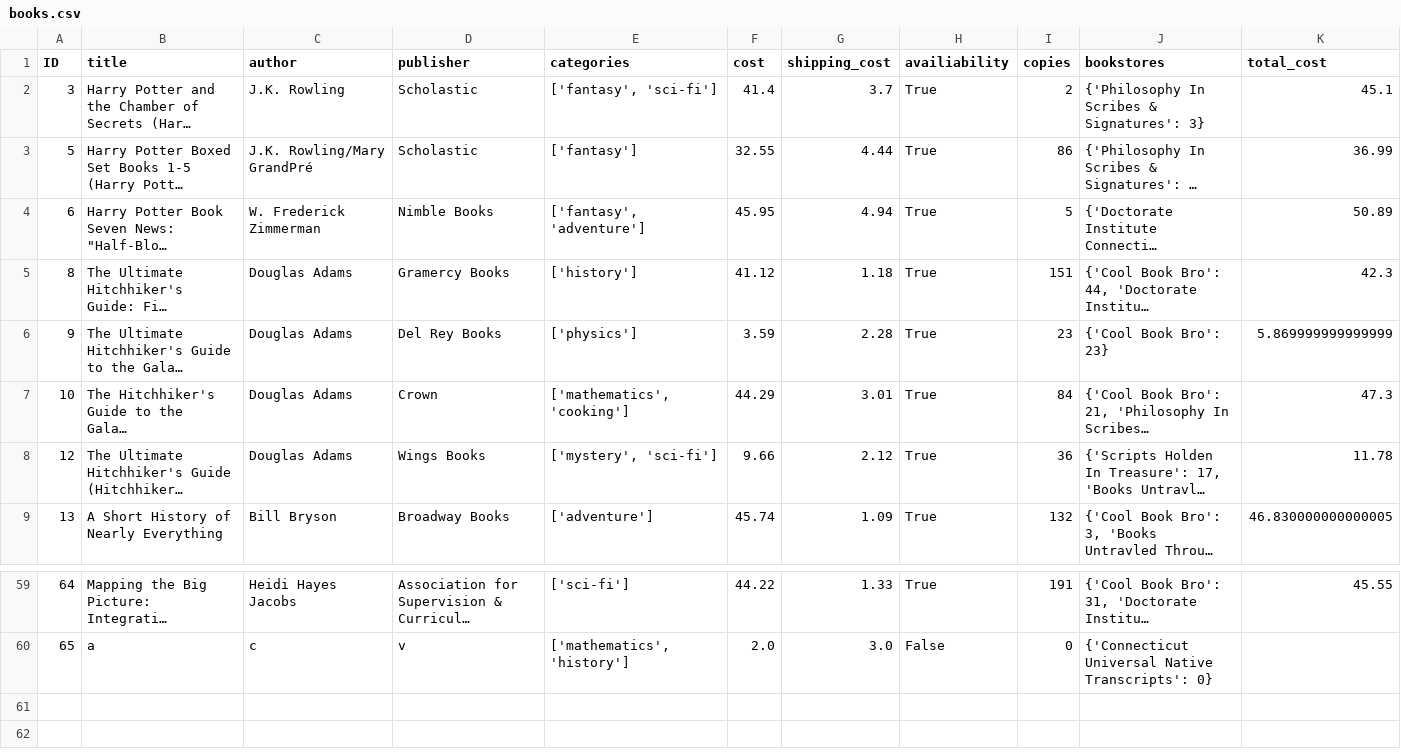
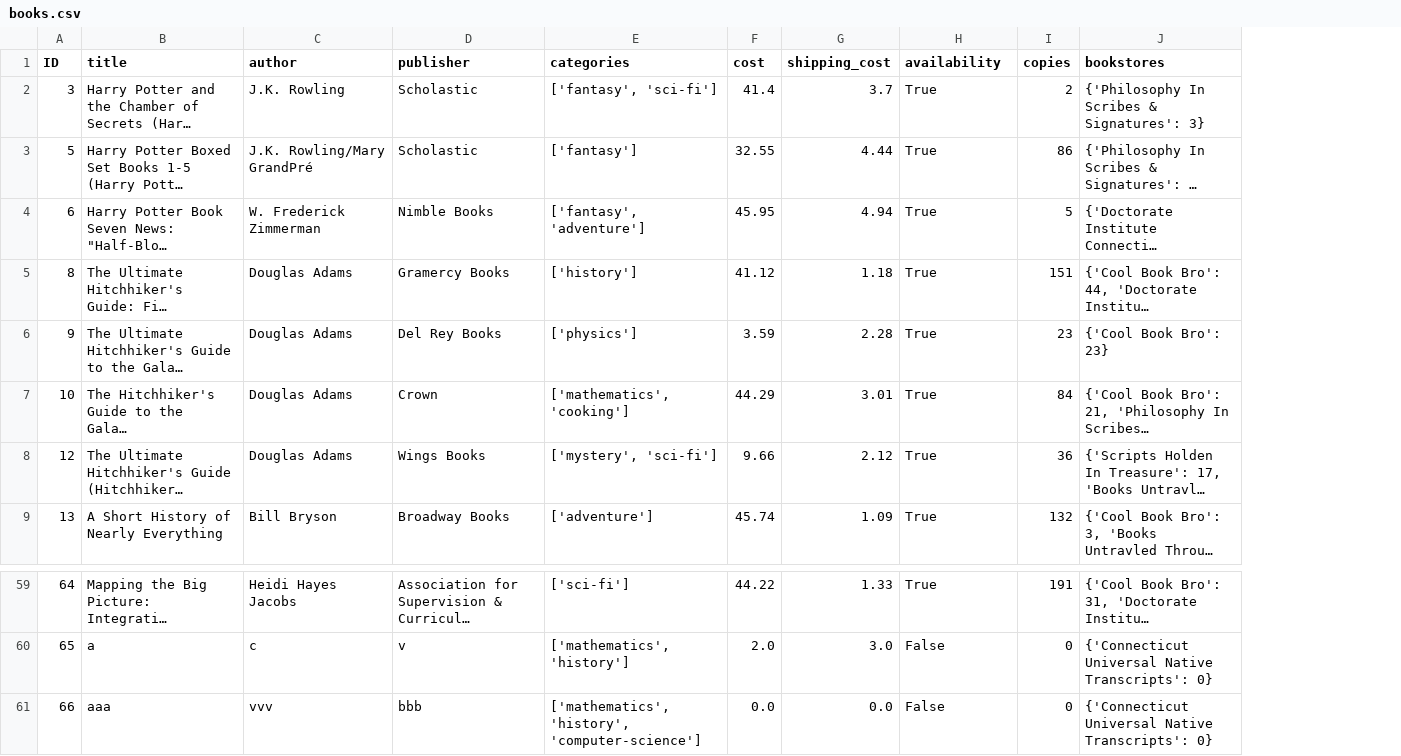
Before and after one commit to wallmenis/python-assignment-book-library, a CSV file: data/books.csv, drawn as a sheet; only a part is shown, gaps mark what is left out; long unchanged cells end in …; removed rows and columns are numbered as before the commit, all else as after; the diff names each change by its address in the sheet, - before the commit and + after, or states it on an @@ line.

Commit message:
fixed some typos in the graphs and in the dataframes as well as fixed a bug where the total cost is being inputed in books_df

```diff
--- a/data/books.csv
+++ b/data/books.csv
-column K (total_cost), rows 2-9: 45.1 | 36.99 | 50.89 | 42.3 | 5.869999999999999 | 47.3 | 11.78 | 46.830000000000005; row 59: 45.55
-H1: availiability
+H1: availability
+row 61: 66 | aaa | vvv | bbb | ['mathematics', 'history', 'computer-science'] | 0.0 | 0.0 | False | 0 | {'Connecticut Universal Native Transcripts': 0}
```
Also changed, not shown: 4 other files.
